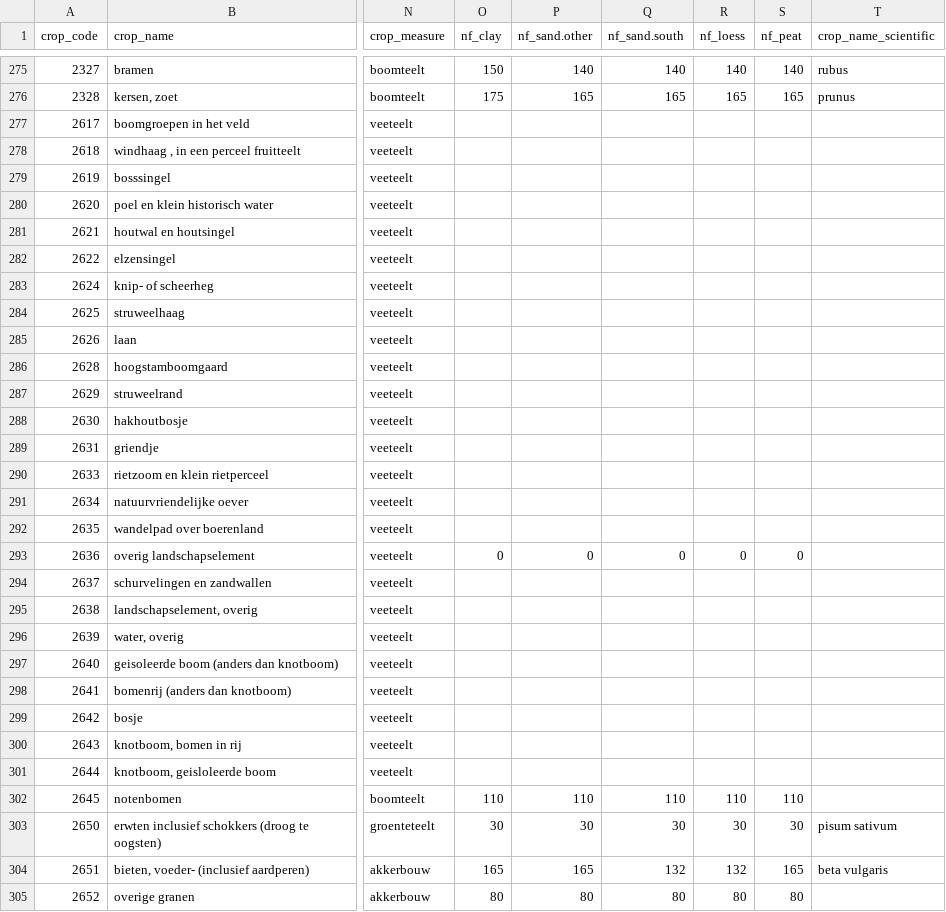
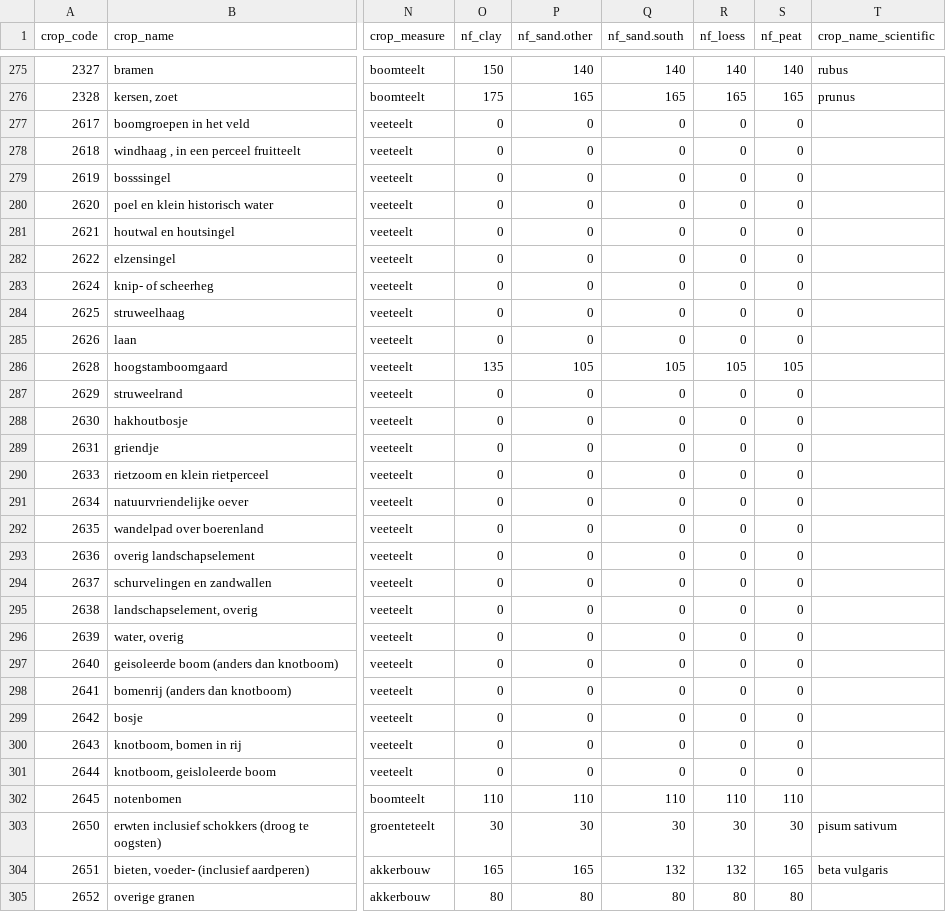
Before and after one commit to AgroCares/Open-Bodem-Index-Calculator, a CSV file: DEV/data/crops_obic.csv, drawn as a sheet; only a part is shown, gaps mark what is left out; the diff covers the shown part only; the diff names each change by its address in the sheet, - before the commit and + after, or states it on an @@ line.

Commit message:
Add missing nf_ values to crops.obic

```diff
--- a/DEV/data/crops_obic.csv
+++ b/DEV/data/crops_obic.csv
-O277:O285 (nf_clay): (empty)
+O277:O285 (nf_clay): 0
-P277:P285 (nf_sand.other): (empty)
+P277:P285 (nf_sand.other): 0
-Q277:Q285 (nf_sand.south): (empty)
+Q277:Q285 (nf_sand.south): 0
-R277:R285 (nf_loess): (empty)
+R277:R285 (nf_loess): 0
-S277:S285 (nf_peat): (empty)
+S277:S285 (nf_peat): 0
-O286 (nf_clay): (empty)
+O286 (nf_clay): 135
-P286 (nf_sand.other): (empty)
+P286 (nf_sand.other): 105
-Q286 (nf_sand.south): (empty)
+Q286 (nf_sand.south): 105
-R286 (nf_loess): (empty)
+R286 (nf_loess): 105
-S286 (nf_peat): (empty)
+S286 (nf_peat): 105
-O287:O292 (nf_clay): (empty)
+O287:O292 (nf_clay): 0
-P287:P292 (nf_sand.other): (empty)
+P287:P292 (nf_sand.other): 0
-Q287:Q292 (nf_sand.south): (empty)
+Q287:Q292 (nf_sand.south): 0
-R287:R292 (nf_loess): (empty)
+R287:R292 (nf_loess): 0
-S287:S292 (nf_peat): (empty)
+S287:S292 (nf_peat): 0
-O294:O301 (nf_clay): (empty)
+O294:O301 (nf_clay): 0
-P294:P301 (nf_sand.other): (empty)
+P294:P301 (nf_sand.other): 0
-Q294:Q301 (nf_sand.south): (empty)
+Q294:Q301 (nf_sand.south): 0
-R294:R301 (nf_loess): (empty)
+R294:R301 (nf_loess): 0
-S294:S301 (nf_peat): (empty)
+S294:S301 (nf_peat): 0
```
Also changed, not shown: 50 edited cells elsewhere in this file, 1 other file.
